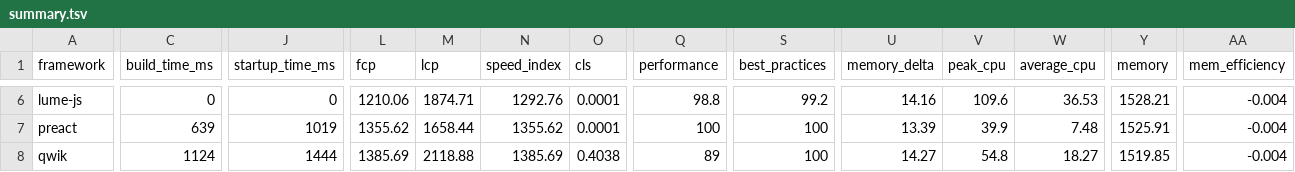
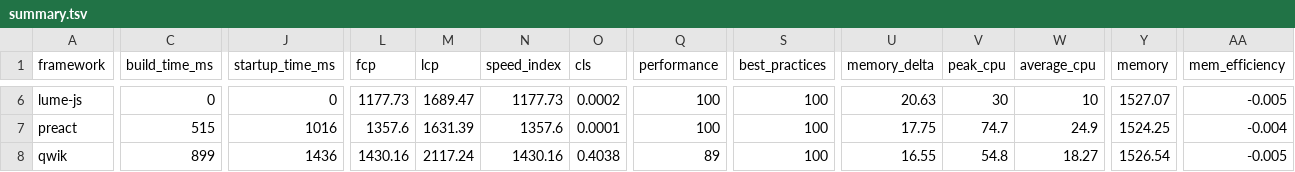
Before and after one commit to liuwanwan92/ct-framework-benchmarks-e85d88e1, a TSV file: summary/summary.tsv, drawn as a sheet; only a part is shown, gaps mark what is left out; the diff covers the shown part only; the diff names each change by its address in the sheet, - before the commit and + after, or states it on an @@ line.

```diff
--- a/summary/summary.tsv
+++ b/summary/summary.tsv
-L6 (fcp): 1210.06
+L6 (fcp): 1177.73
-M6 (lcp): 1874.71
+M6 (lcp): 1689.47
-N6 (speed_index): 1292.76
+N6 (speed_index): 1177.73
-O6 (cls): 0.0001
+O6 (cls): 0.0002
-Q6 (performance): 98.8
+Q6 (performance): 100
-S6 (best_practices): 99.2
+S6 (best_practices): 100
-U6 (memory_delta): 14.16
+U6 (memory_delta): 20.63
-V6 (peak_cpu): 109.6
+V6 (peak_cpu): 30
-W6 (average_cpu): 36.53
+W6 (average_cpu): 10
-Y6 (memory): 1528.21
+Y6 (memory): 1527.07
-AA6 (mem_efficiency): -0.004
+AA6 (mem_efficiency): -0.005
-C7 (build_time_ms): 639
+C7 (build_time_ms): 515
-J7 (startup_time_ms): 1019
+J7 (startup_time_ms): 1016
-L7 (fcp): 1355.62
+L7 (fcp): 1357.6
-M7 (lcp): 1658.44
+M7 (lcp): 1631.39
-N7 (speed_index): 1355.62
+N7 (speed_index): 1357.6
-U7 (memory_delta): 13.39
+U7 (memory_delta): 17.75
-V7 (peak_cpu): 39.9
+V7 (peak_cpu): 74.7
-W7 (average_cpu): 7.48
+W7 (average_cpu): 24.9
-Y7 (memory): 1525.91
+Y7 (memory): 1524.25
-C8 (build_time_ms): 1124
+C8 (build_time_ms): 899
-J8 (startup_time_ms): 1444
+J8 (startup_time_ms): 1436
-L8 (fcp): 1385.69
+L8 (fcp): 1430.16
-M8 (lcp): 2118.88
+M8 (lcp): 2117.24
-N8 (speed_index): 1385.69
+N8 (speed_index): 1430.16
-U8 (memory_delta): 14.27
+U8 (memory_delta): 16.55
-Y8 (memory): 1519.85
+Y8 (memory): 1526.54
-AA8 (mem_efficiency): -0.004
+AA8 (mem_efficiency): -0.005
```
Also changed, not shown: 113 edited cells elsewhere in this file, 25 other files.
